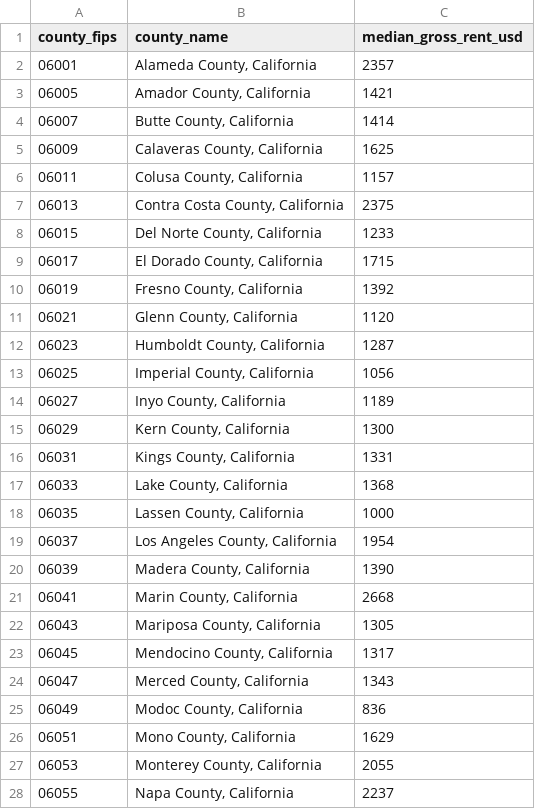
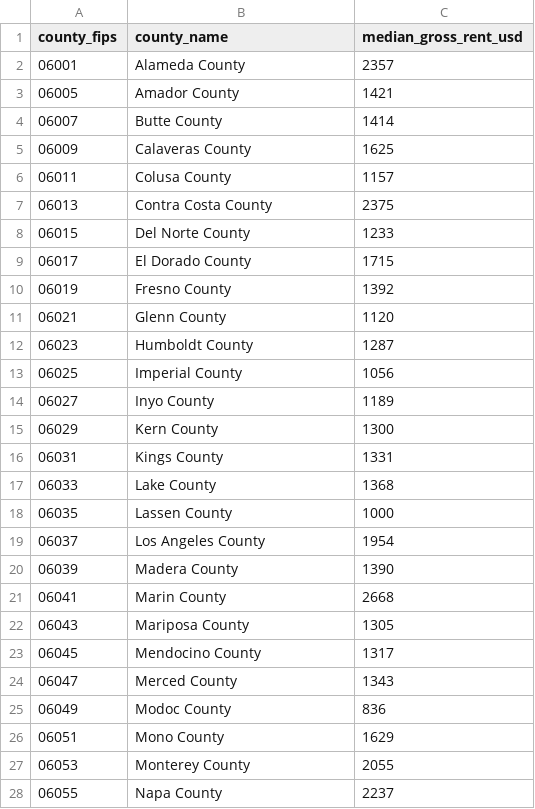
Before and after one commit to rbmullane-git/vizzie-web, a CSV file: research/us-california-county-rent.csv, drawn as a sheet; only a part is shown; the diff covers the shown part only.

```diff
--- a/research/us-california-county-rent.csv
+++ b/research/us-california-county-rent.csv
@@ -1,28 +1,28 @@
 county_fips,county_name,median_gross_rent_usd
-06001,"Alameda County, California",2357
-06005,"Amador County, California",1421
-06007,"Butte County, California",1414
-06009,"Calaveras County, California",1625
-06011,"Colusa County, California",1157
-06013,"Contra Costa County, California",2375
-06015,"Del Norte County, California",1233
-06017,"El Dorado County, California",1715
-06019,"Fresno County, California",1392
-06021,"Glenn County, California",1120
-06023,"Humboldt County, California",1287
-06025,"Imperial County, California",1056
-06027,"Inyo County, California",1189
-06029,"Kern County, California",1300
-06031,"Kings County, California",1331
-06033,"Lake County, California",1368
-06035,"Lassen County, California",1000
-06037,"Los Angeles County, California",1954
-06039,"Madera County, California",1390
-06041,"Marin County, California",2668
-06043,"Mariposa County, California",1305
-06045,"Mendocino County, California",1317
-06047,"Merced County, California",1343
-06049,"Modoc County, California",836
-06051,"Mono County, California",1629
-06053,"Monterey County, California",2055
-06055,"Napa County, California",2237
+06001,Alameda County,2357
+06005,Amador County,1421
+06007,Butte County,1414
+06009,Calaveras County,1625
+06011,Colusa County,1157
+06013,Contra Costa County,2375
+06015,Del Norte County,1233
+06017,El Dorado County,1715
+06019,Fresno County,1392
+06021,Glenn County,1120
+06023,Humboldt County,1287
+06025,Imperial County,1056
+06027,Inyo County,1189
+06029,Kern County,1300
+06031,Kings County,1331
+06033,Lake County,1368
+06035,Lassen County,1000
+06037,Los Angeles County,1954
+06039,Madera County,1390
+06041,Marin County,2668
+06043,Mariposa County,1305
+06045,Mendocino County,1317
+06047,Merced County,1343
+06049,Modoc County,836
+06051,Mono County,1629
+06053,Monterey County,2055
+06055,Napa County,2237
```
Also changed, not shown: 24 added rows and 5 edited cells elsewhere in this file, research/au-melbourne-sa2-rent.csv, research/ca-ontario-cd-renting.csv, 2 other files.
